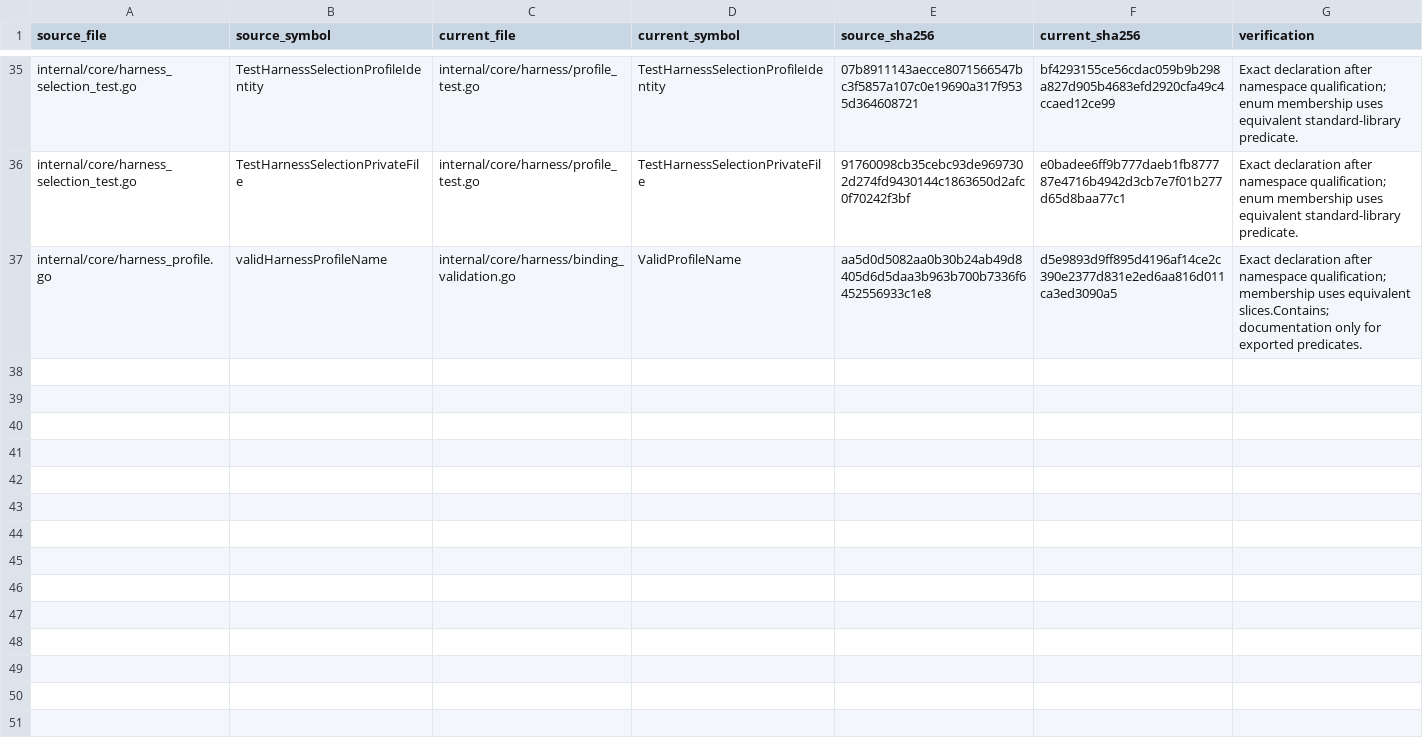
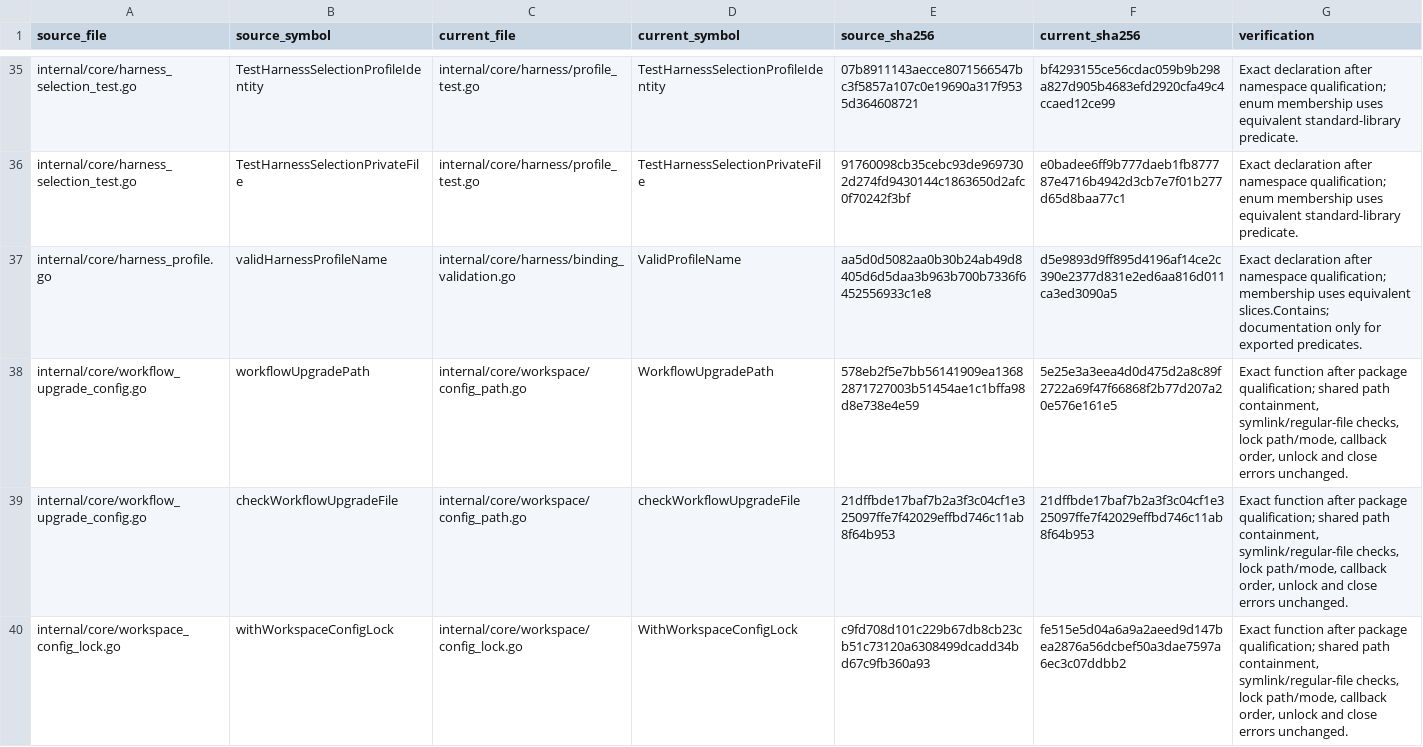
Before and after one commit to adrianpk/chr, a CSV file: ops/default/plan/code-quality-remediation-slice-10-moves.csv, drawn as a sheet; only a part is shown, gaps mark what is left out; the diff names each change by its address in the sheet, - before the commit and + after, or states it on an @@ line.

Commit message:
refactor(workspace): share the existing configuration path and lock owner

```diff
--- a/ops/default/plan/code-quality-remediation-slice-10-moves.csv
+++ b/ops/default/plan/code-quality-remediation-slice-10-moves.csv
+row 38: internal/core/workflow_upgrade_config.go | workflowUpgradePath | internal/core/workspace/config_path.go | WorkflowUpgradePath | 578eb2f5e7bb56141909ea13682871727003b51454ae1c1bffa98d8e738e4e59 | 5e25e3a3eea4d0d475d2a8c89f2722a69f47f66868f2b77d207a20e576e161e5 | Exact function after package qualification; shared path containment, symlink/regular-file checks, lock path/mode, callback order, unlock and close errors unchanged.
+row 39: internal/core/workflow_upgrade_config.go | checkWorkflowUpgradeFile | internal/core/workspace/config_path.go | checkWorkflowUpgradeFile | 21dffbde17baf7b2a3f3c04cf1e325097ffe7f42029effbd746c11ab8f64b953 | 21dffbde17baf7b2a3f3c04cf1e325097ffe7f42029effbd746c11ab8f64b953 | Exact function after package qualification; shared path containment, symlink/regular-file checks, lock path/mode, callback order, unlock and close errors unchanged.
+row 40: internal/core/workspace_config_lock.go | withWorkspaceConfigLock | internal/core/workspace/config_lock.go | WithWorkspaceConfigLock | c9fd708d101c229b67db8cb23cb51c73120a6308499dcadd34bd67c9fb360a93 | fe515e5d04a6a9a2aeed9d147bea2876a56dcbef50a3dae7597a6ec3c07ddbb2 | Exact function after package qualification; shared path containment, symlink/regular-file checks, lock path/mode, callback order, unlock and close errors unchanged.
```
Also changed, not shown: ops/default/plan/code-quality-remediation-core-owners.csv, 13 other files.
